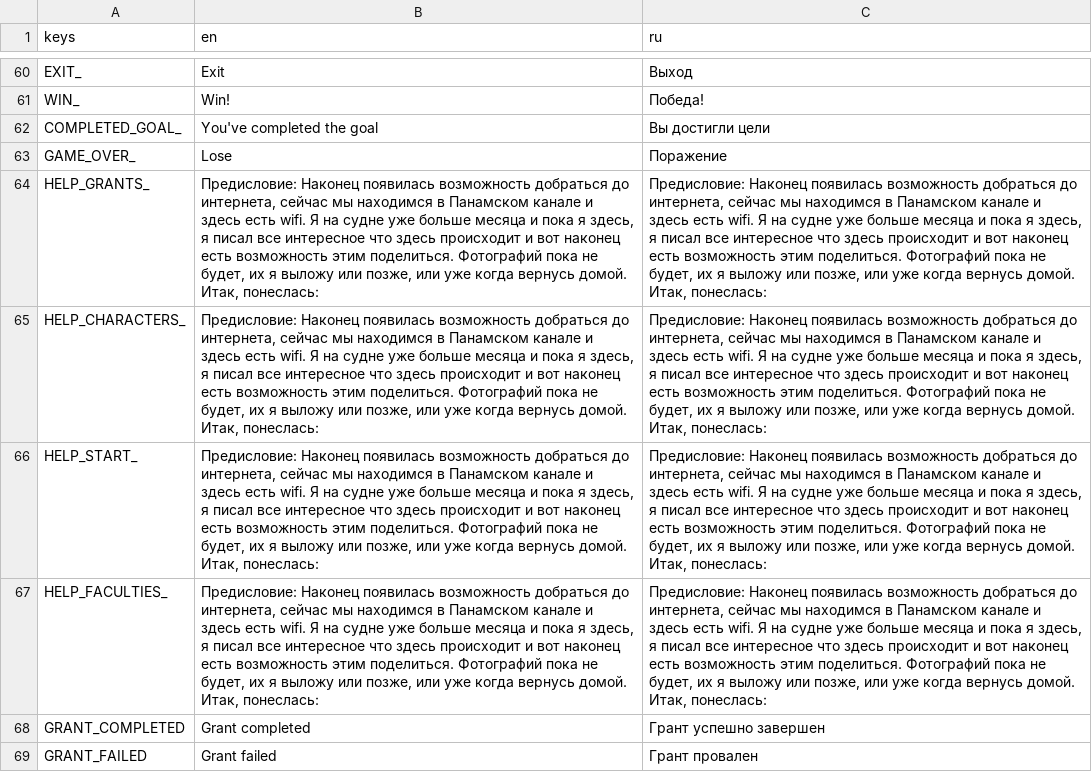
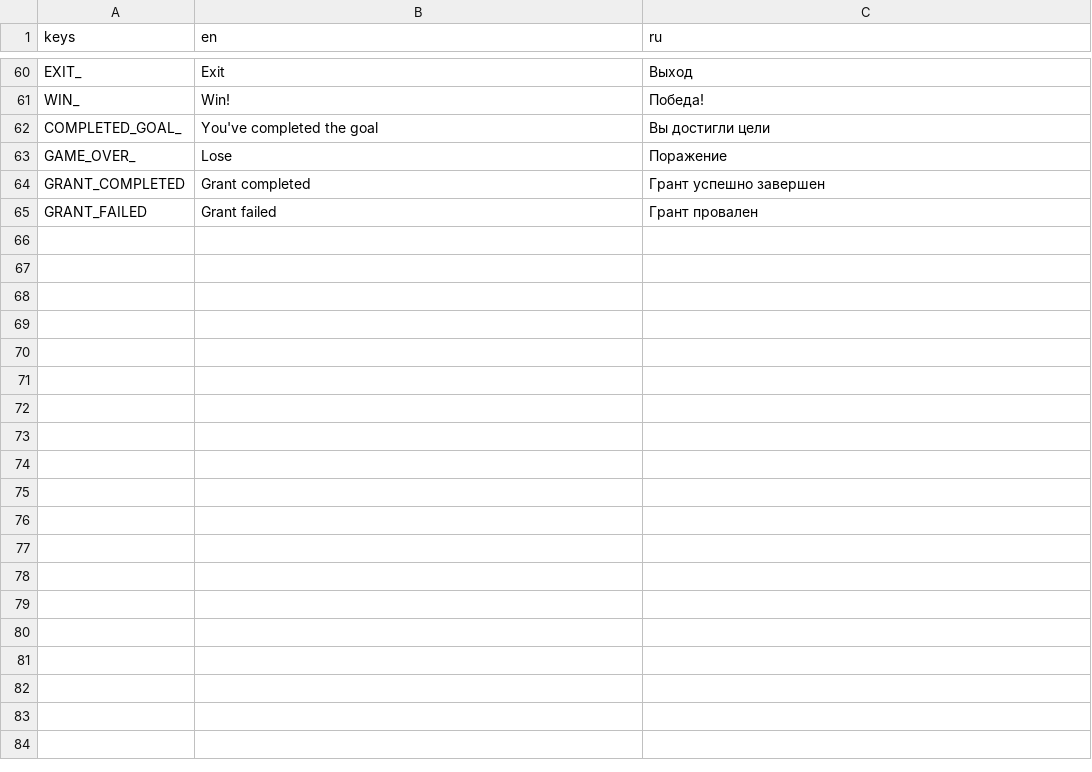
Before and after one commit to VoidDruid/GameOff2021, a CSV file: gamedata/translations/ui.csv, drawn as a sheet; only a part is shown, gaps mark what is left out; the diff names each change by its address in the sheet, - before the commit and + after, or states it on an @@ line.

```diff
--- a/gamedata/translations/ui.csv
+++ b/gamedata/translations/ui.csv
-row 64: HELP_GRANTS_ | Предисловие: Наконец появилась возможность добраться до интернета, сейчас мы находимся в Панамском канале и здесь есть wifi. Я на судне уже больше месяца и пока я здесь, я писал все интересное что здесь происходит и вот наконец есть возможность этим поделиться. Фотографий пока не будет, их я выложу или позже, или уже когда вернусь домой. Итак, понеслась: | Предисловие: Наконец появилась возможность добраться до интернета, сейчас мы находимся в Панамском канале и здесь есть wifi. Я на судне уже больше месяца и пока я здесь, я писал все интересное что здесь происходит и вот наконец есть возможность этим поделиться. Фотографий пока не будет, их я выложу или позже, или уже когда вернусь домой. Итак, понеслась:
-row 65: HELP_CHARACTERS_ | Предисловие: Наконец появилась возможность добраться до интернета, сейчас мы находимся в Панамском канале и здесь есть wifi. Я на судне уже больше месяца и пока я здесь, я писал все интересное что здесь происходит и вот наконец есть возможность этим поделиться. Фотографий пока не будет, их я выложу или позже, или уже когда вернусь домой. Итак, понеслась: | Предисловие: Наконец появилась возможность добраться до интернета, сейчас мы находимся в Панамском канале и здесь есть wifi. Я на судне уже больше месяца и пока я здесь, я писал все интересное что здесь происходит и вот наконец есть возможность этим поделиться. Фотографий пока не будет, их я выложу или позже, или уже когда вернусь домой. Итак, понеслась:
-row 66: HELP_START_ | Предисловие: Наконец появилась возможность добраться до интернета, сейчас мы находимся в Панамском канале и здесь есть wifi. Я на судне уже больше месяца и пока я здесь, я писал все интересное что здесь происходит и вот наконец есть возможность этим поделиться. Фотографий пока не будет, их я выложу или позже, или уже когда вернусь домой. Итак, понеслась: | Предисловие: Наконец появилась возможность добраться до интернета, сейчас мы находимся в Панамском канале и здесь есть wifi. Я на судне уже больше месяца и пока я здесь, я писал все интересное что здесь происходит и вот наконец есть возможность этим поделиться. Фотографий пока не будет, их я выложу или позже, или уже когда вернусь домой. Итак, понеслась:
-row 67: HELP_FACULTIES_ | Предисловие: Наконец появилась возможность добраться до интернета, сейчас мы находимся в Панамском канале и здесь есть wifi. Я на судне уже больше месяца и пока я здесь, я писал все интересное что здесь происходит и вот наконец есть возможность этим поделиться. Фотографий пока не будет, их я выложу или позже, или уже когда вернусь домой. Итак, понеслась: | Предисловие: Наконец появилась возможность добраться до интернета, сейчас мы находимся в Панамском канале и здесь есть wifi. Я на судне уже больше месяца и пока я здесь, я писал все интересное что здесь происходит и вот наконец есть возможность этим поделиться. Фотографий пока не будет, их я выложу или позже, или уже когда вернусь домой. Итак, понеслась:
```
Also changed, not shown: gamedata/translations/texts.csv, 12 other files.
